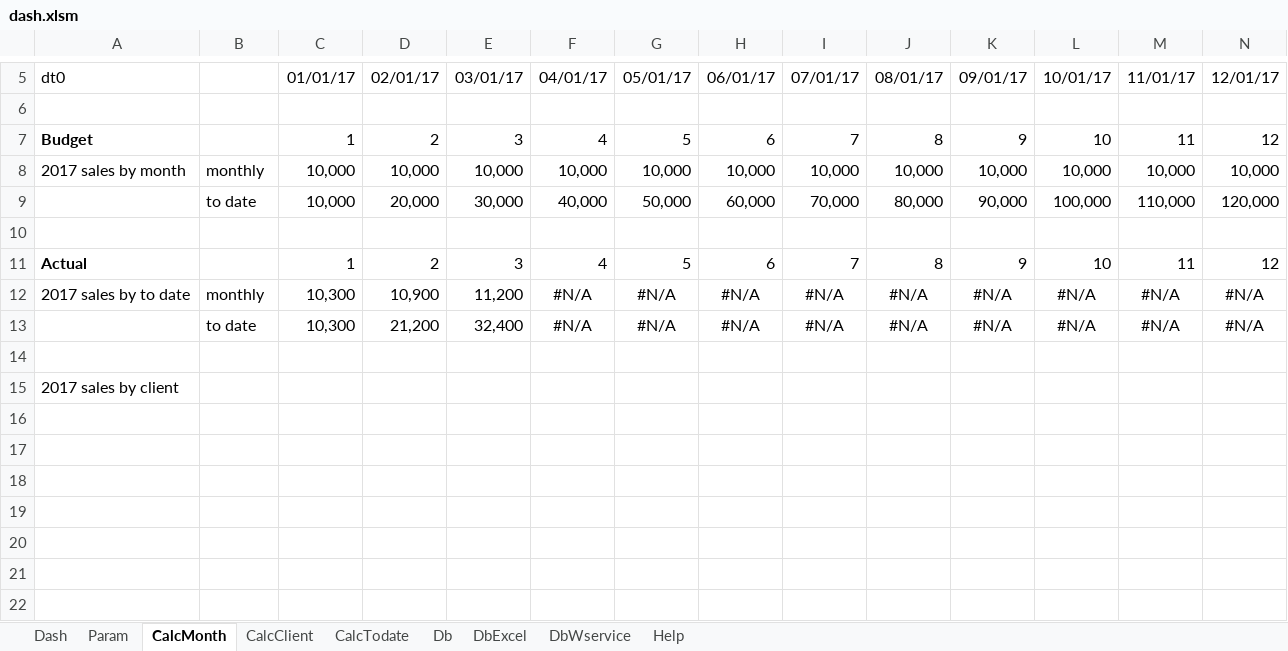
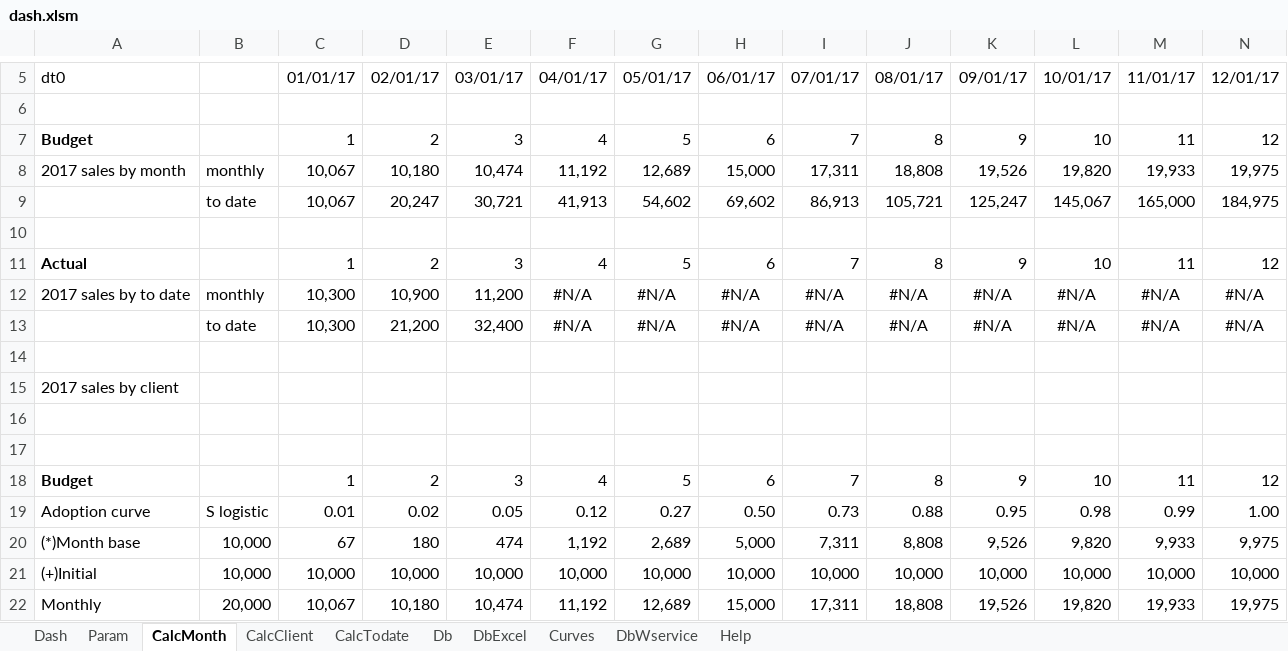
Before and after one commit to plinioprado/ctr-excel-wservice, an Excel workbook: excel/dash.xlsm, sheet CalcMonth, drawn as a sheet; only a part is shown, gaps mark what is left out; values as stored, in another font and other column widths than the file's, no borders; removed rows and columns are numbered as before the commit, all else as after; rows hold the shown columns only; the diff names each change by its address in the sheet, - before the commit and + after, or states it on an @@ line.

Commit message:
added adoption curve

```diff
--- a/excel/dash.xlsm (sheet CalcMonth)
+++ b/excel/dash.xlsm (sheet CalcMonth)
+sheet tab: Curves
-row 8: 2017 sales by month | monthly | 10,000 | 10,000 | 10,000 | 10,000 | 10,000 | 10,000 | 10,000 | 10,000 | 10,000 | 10,000 | 10,000 | 10,000
-row 9:  | to date | 10,000 | 20,000 | 30,000 | 40,000 | 50,000 | 60,000 | 70,000 | 80,000 | 90,000 | 100,000 | 110,000 | 120,000
+row 8: 2017 sales by month | monthly | 10,067 | 10,180 | 10,474 | 11,192 | 12,689 | 15,000 | 17,311 | 18,808 | 19,526 | 19,820 | 19,933 | 19,975
+row 9:  | to date | 10,067 | 20,247 | 30,721 | 41,913 | 54,602 | 69,602 | 86,913 | 105,721 | 125,247 | 145,067 | 165,000 | 184,975
+row 16: (empty)
+row 17: (empty)
+row 18: Budget |  | 1 | 2 | 3 | 4 | 5 | 6 | 7 | 8 | 9 | 10 | 11 | 12
+row 19: Adoption curve | S logistic | 0.01 | 0.02 | 0.05 | 0.12 | 0.27 | 0.50 | 0.73 | 0.88 | 0.95 | 0.98 | 0.99 | 1.00
+row 20: (*)Month base | 10,000 | 67 | 180 | 474 | 1,192 | 2,689 | 5,000 | 7,311 | 8,808 | 9,526 | 9,820 | 9,933 | 9,975
+row 21: (+)Initial | 10,000 | 10,000 | 10,000 | 10,000 | 10,000 | 10,000 | 10,000 | 10,000 | 10,000 | 10,000 | 10,000 | 10,000 | 10,000
+row 22: Monthly | 20,000 | 10,067 | 10,180 | 10,474 | 11,192 | 12,689 | 15,000 | 17,311 | 18,808 | 19,526 | 19,820 | 19,933 | 19,975
```
Also changed, not shown: sheet CalcTodate, charts or pictures, 3 other files.
